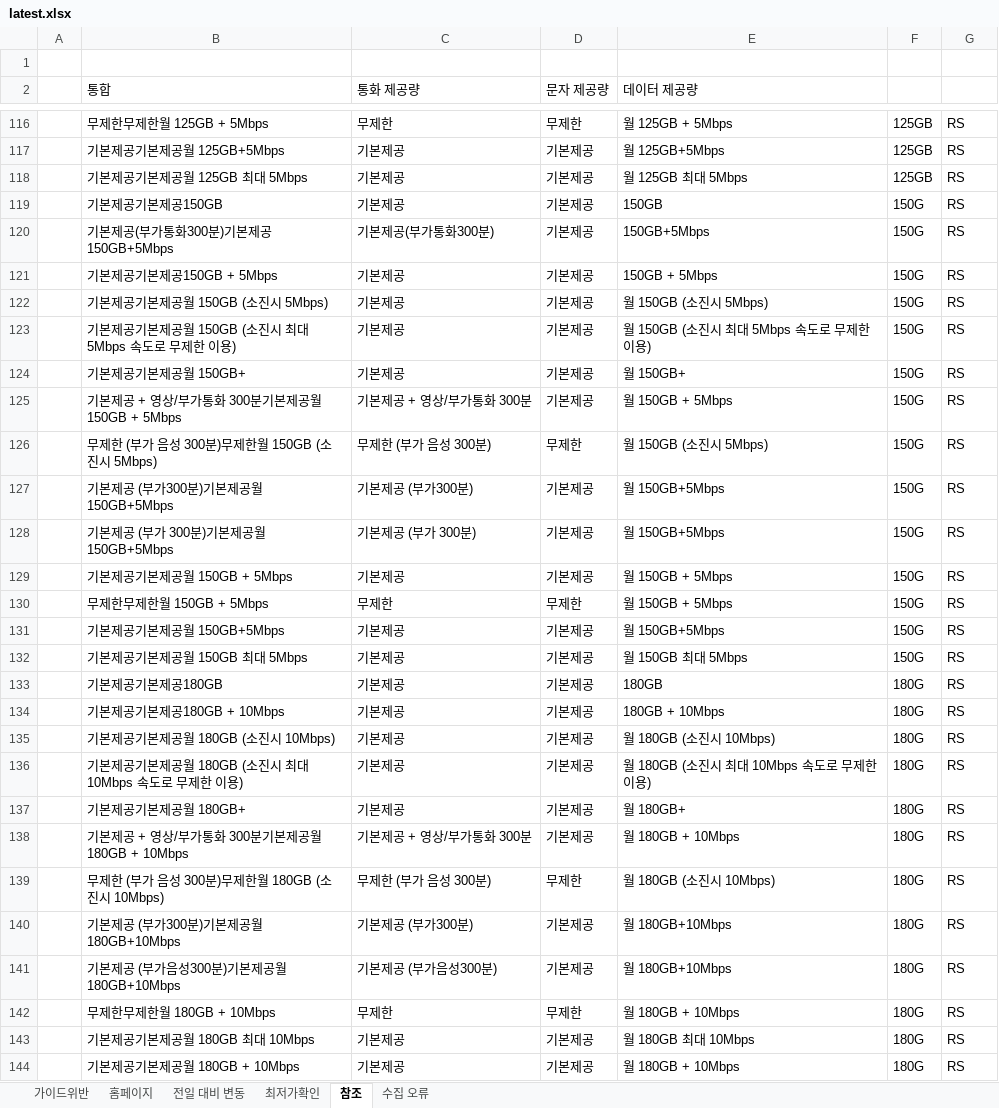
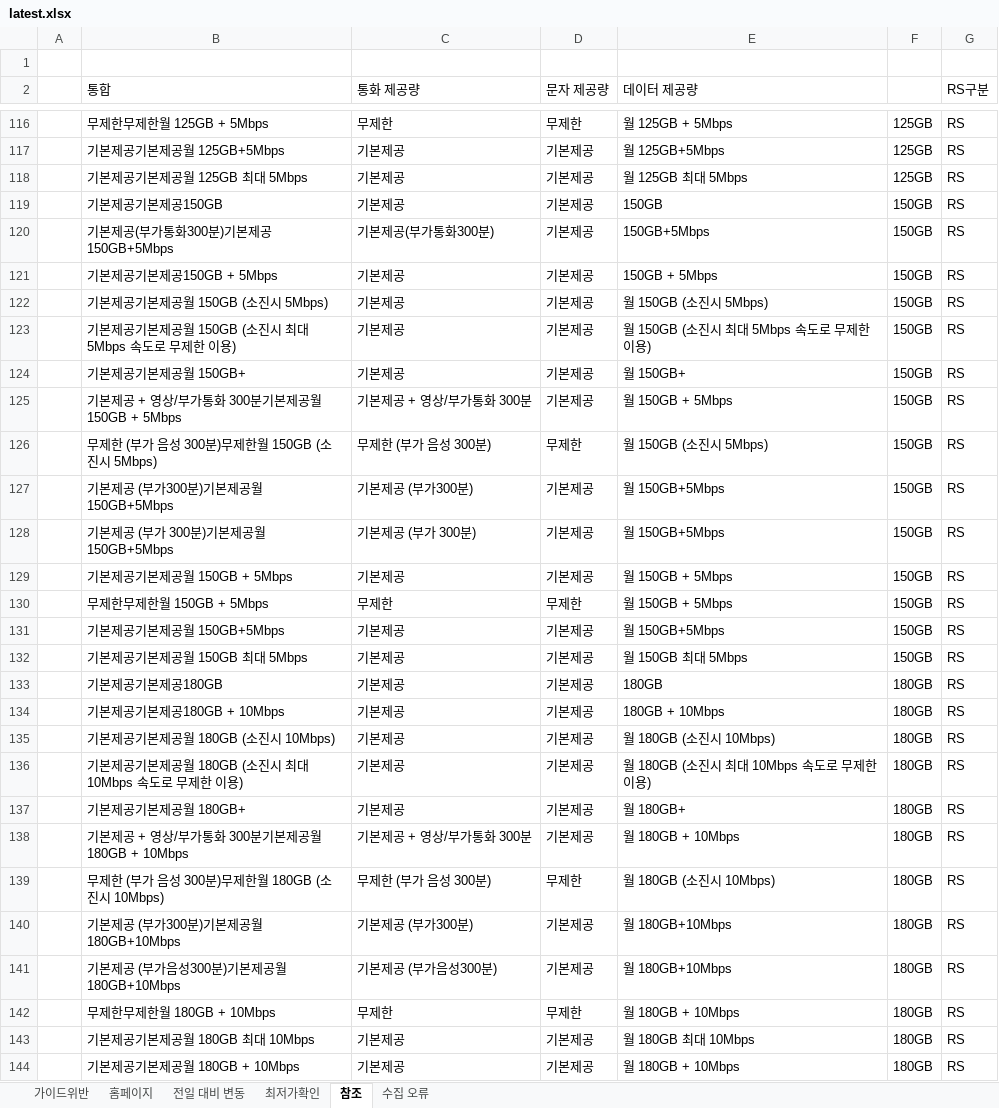
Before and after one commit to kjch444-sketchs/homepage_crawl, an Excel workbook: history/latest.xlsx, sheet 참조, drawn as a sheet; only a part is shown, gaps mark what is left out; values as stored, in another font and other column widths than the file's, no borders; the diff covers the shown part only; the diff names each change by its address in the sheet, - before the commit and + after, or states it on an @@ line.

```diff
--- a/history/latest.xlsx (sheet 참조)
+++ b/history/latest.xlsx (sheet 참조)
-G2: (empty)
+G2: RS구분
-F119:F132: 150G
+F119:F132: 150GB
-F133:F144: 180G
+F133:F144: 180GB
```
Also changed, not shown: 90 added rows and 1 edited cell elsewhere in this sheet, sheet 홈페이지, sheet 최저가확인, sheet 전일 대비 변동, hidden cells, 1 other file.
